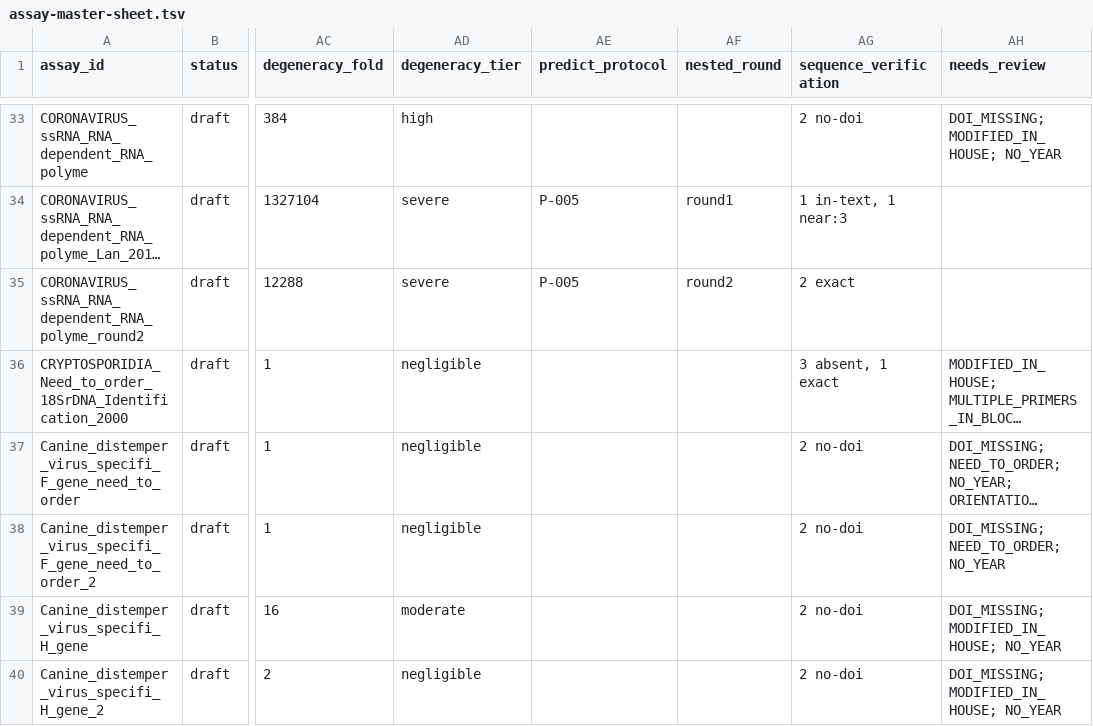
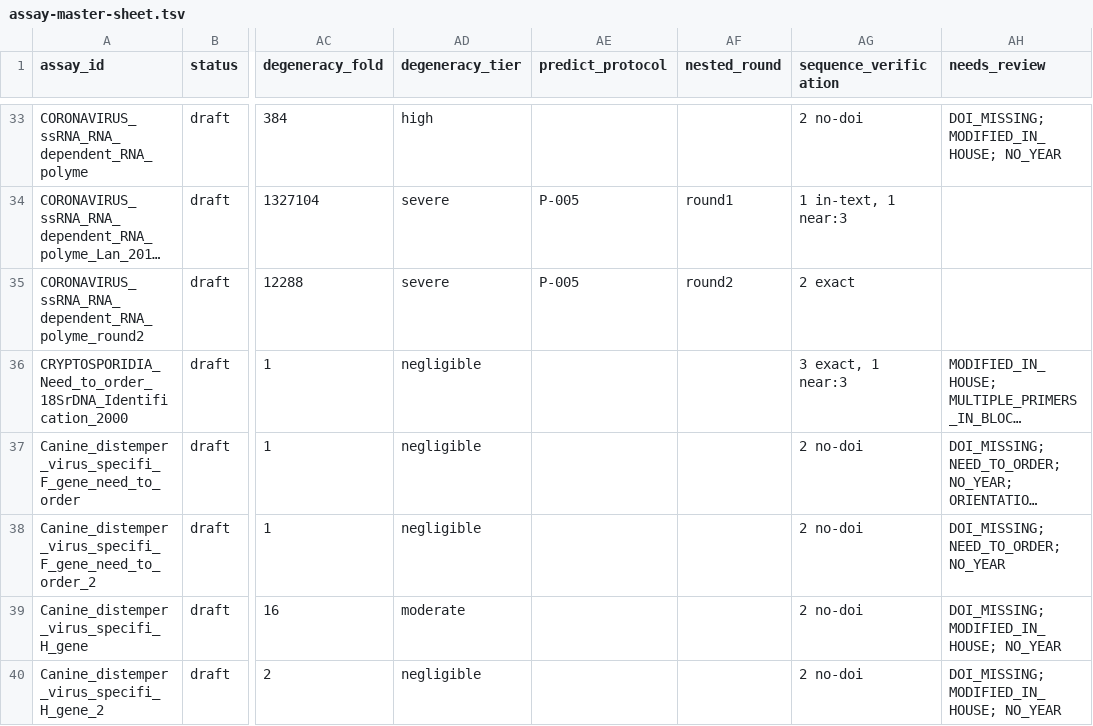
Before and after one commit to batyanight/assaywatch, a TSV file: docs/assay-master-sheet.tsv, drawn as a sheet; only a part is shown, gaps mark what is left out; long unchanged cells end in …; the diff names each change by its address in the sheet, - before the commit and + after, or states it on an @@ line.

```diff
--- a/docs/assay-master-sheet.tsv
+++ b/docs/assay-master-sheet.tsv
-AG36 (sequence_verification): 3 absent, 1 exact
+AG36 (sequence_verification): 3 exact, 1 near:3
```
Also changed, not shown: 1 other file.
